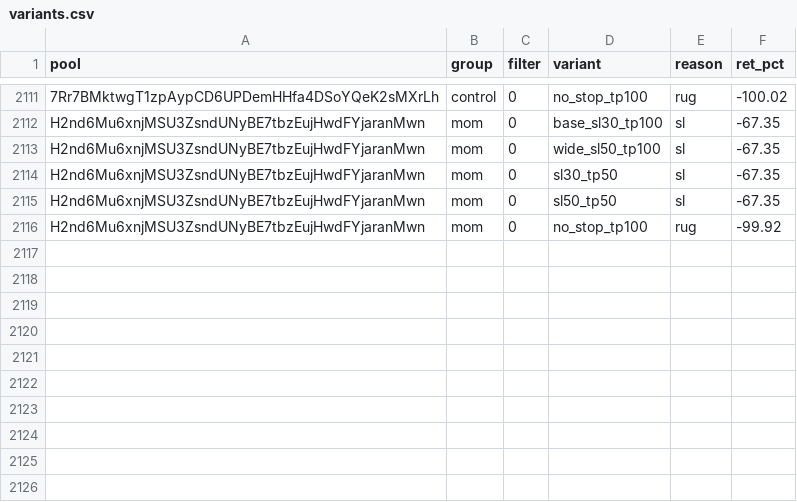
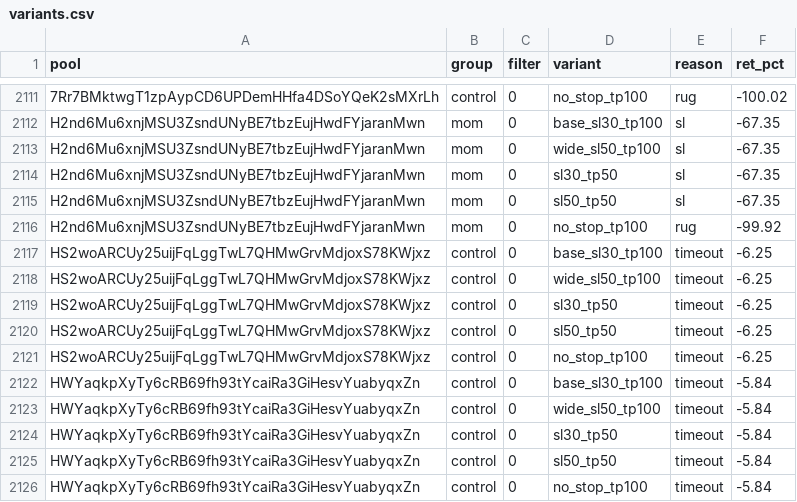
Before and after one commit to twangy2157/paper-trader-sim., a CSV file: paper_data/variants.csv, drawn as a sheet; only a part is shown, gaps mark what is left out.

```diff
--- a/paper_data/variants.csv
+++ b/paper_data/variants.csv
@@ -2116 +2116,11 @@ H2nd6Mu6xnjMSU3ZsndUNyBE7tbzEujHwdFYjaranMwn,mom,0,sl50_tp50,sl,-67.35
 H2nd6Mu6xnjMSU3ZsndUNyBE7tbzEujHwdFYjaranMwn,mom,0,no_stop_tp100,rug,-99.92
+HS2woARCUy25uijFqLggTwL7QHMwGrvMdjoxS78KWjxz,control,0,base_sl30_tp100,timeout,-6.25
+HS2woARCUy25uijFqLggTwL7QHMwGrvMdjoxS78KWjxz,control,0,wide_sl50_tp100,timeout,-6.25
+HS2woARCUy25uijFqLggTwL7QHMwGrvMdjoxS78KWjxz,control,0,sl30_tp50,timeout,-6.25
+HS2woARCUy25uijFqLggTwL7QHMwGrvMdjoxS78KWjxz,control,0,sl50_tp50,timeout,-6.25
+HS2woARCUy25uijFqLggTwL7QHMwGrvMdjoxS78KWjxz,control,0,no_stop_tp100,timeout,-6.25
+HWYaqkpXyTy6cRB69fh93tYcaiRa3GiHesvYuabyqxZn,control,0,base_sl30_tp100,timeout,-5.84
+HWYaqkpXyTy6cRB69fh93tYcaiRa3GiHesvYuabyqxZn,control,0,wide_sl50_tp100,timeout,-5.84
+HWYaqkpXyTy6cRB69fh93tYcaiRa3GiHesvYuabyqxZn,control,0,sl30_tp50,timeout,-5.84
+HWYaqkpXyTy6cRB69fh93tYcaiRa3GiHesvYuabyqxZn,control,0,sl50_tp50,timeout,-5.84
+HWYaqkpXyTy6cRB69fh93tYcaiRa3GiHesvYuabyqxZn,control,0,no_stop_tp100,timeout,-5.84
```
Also changed, not shown: paper_data/ledger.csv, 3 other files.
